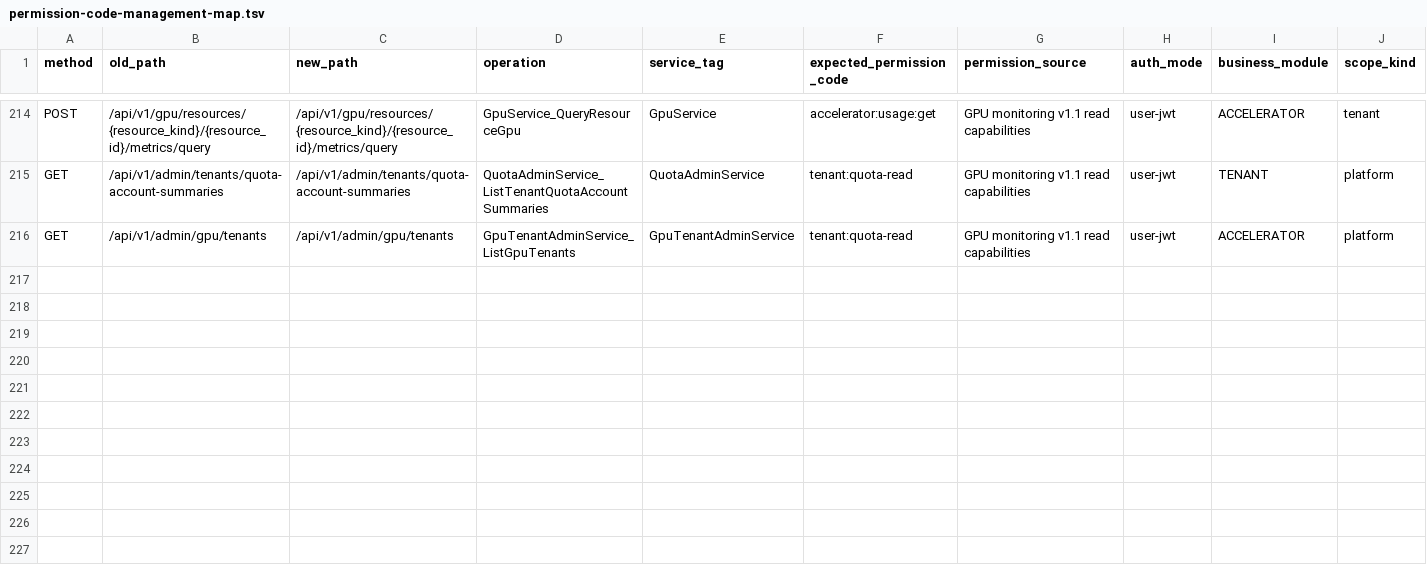
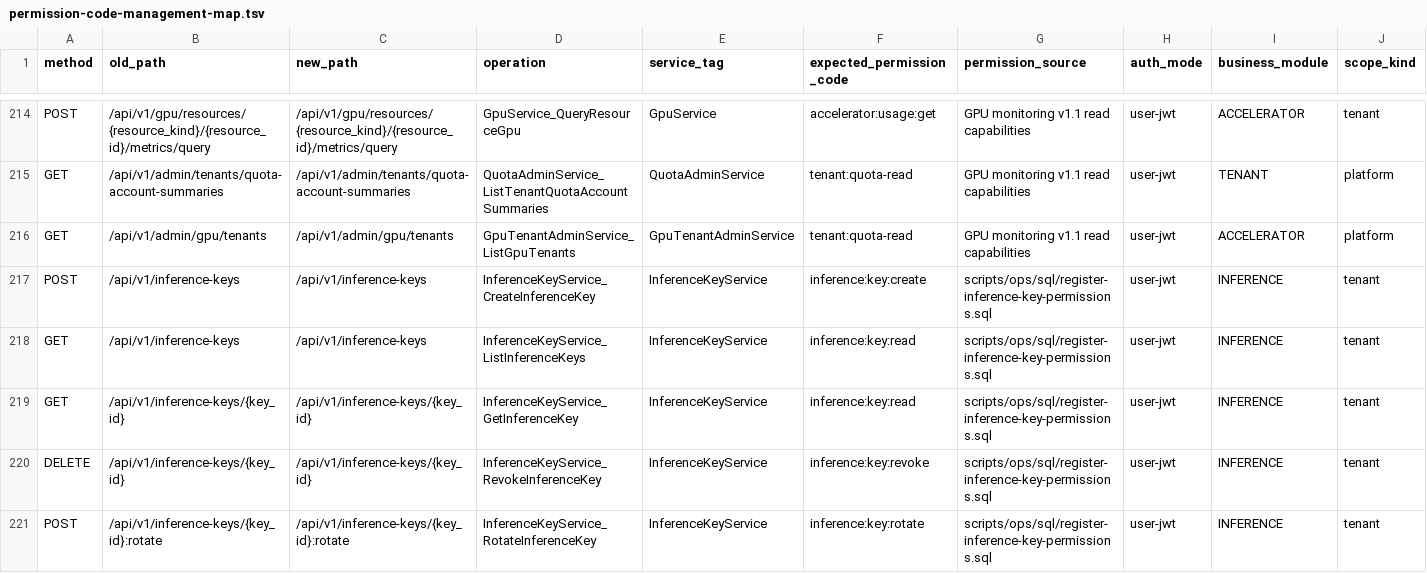
Before and after one commit to zhangzhe-ctrl/ani-governance, a TSV file: docs/contracts/permission-code-management-map.tsv, drawn as a sheet; only a part is shown, gaps mark what is left out; rows hold the shown columns only; the diff names each change by its address in the sheet, - before the commit and + after, or states it on an @@ line.

```diff
--- a/docs/contracts/permission-code-management-map.tsv
+++ b/docs/contracts/permission-code-management-map.tsv
+row 217: POST | /api/v1/inference-keys | /api/v1/inference-keys | InferenceKeyService_CreateInferenceKey | InferenceKeyService | inference:key:create | scripts/ops/sql/register-inference-key-permissions.sql | user-jwt | INFERENCE | tenant
+row 218: GET | /api/v1/inference-keys | /api/v1/inference-keys | InferenceKeyService_ListInferenceKeys | InferenceKeyService | inference:key:read | scripts/ops/sql/register-inference-key-permissions.sql | user-jwt | INFERENCE | tenant
+row 219: GET | /api/v1/inference-keys/{key_id} | /api/v1/inference-keys/{key_id} | InferenceKeyService_GetInferenceKey | InferenceKeyService | inference:key:read | scripts/ops/sql/register-inference-key-permissions.sql | user-jwt | INFERENCE | tenant
+row 220: DELETE | /api/v1/inference-keys/{key_id} | /api/v1/inference-keys/{key_id} | InferenceKeyService_RevokeInferenceKey | InferenceKeyService | inference:key:revoke | scripts/ops/sql/register-inference-key-permissions.sql | user-jwt | INFERENCE | tenant
+row 221: POST | /api/v1/inference-keys/{key_id}:rotate | /api/v1/inference-keys/{key_id}:rotate | InferenceKeyService_RotateInferenceKey | InferenceKeyService | inference:key:rotate | scripts/ops/sql/register-inference-key-permissions.sql | user-jwt | INFERENCE | tenant
```
Also changed, not shown: docs/contracts/permission-code-capability-map.tsv, 33 other files.
